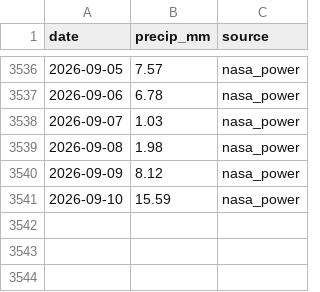
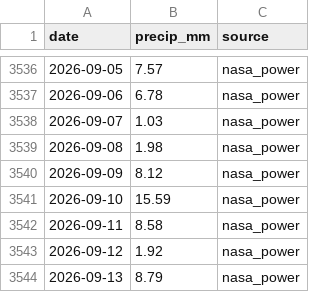
Before and after one commit to virgiljunioradoleyine-stack/OLAG_GRC, a CSV file: data/rainfall/P09.csv, drawn as a sheet; only a part is shown, gaps mark what is left out.

```diff
--- a/data/rainfall/P09.csv
+++ b/data/rainfall/P09.csv
@@ -3541 +3541,4 @@ date,precip_mm,source
 2026-09-10,15.59,nasa_power
+2026-09-11,8.58,nasa_power
+2026-09-12,1.92,nasa_power
+2026-09-13,8.79,nasa_power
```
Also changed, not shown: data/rainfall/P01.csv, data/rainfall/P02.csv, 6 other files.
